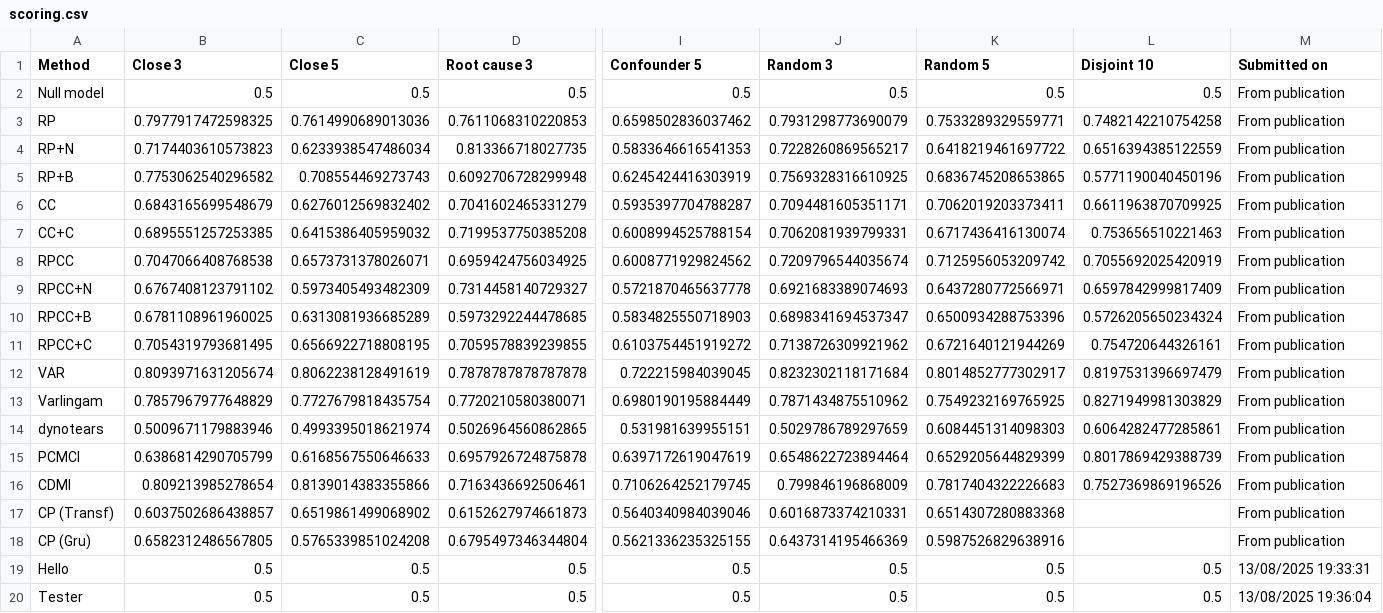
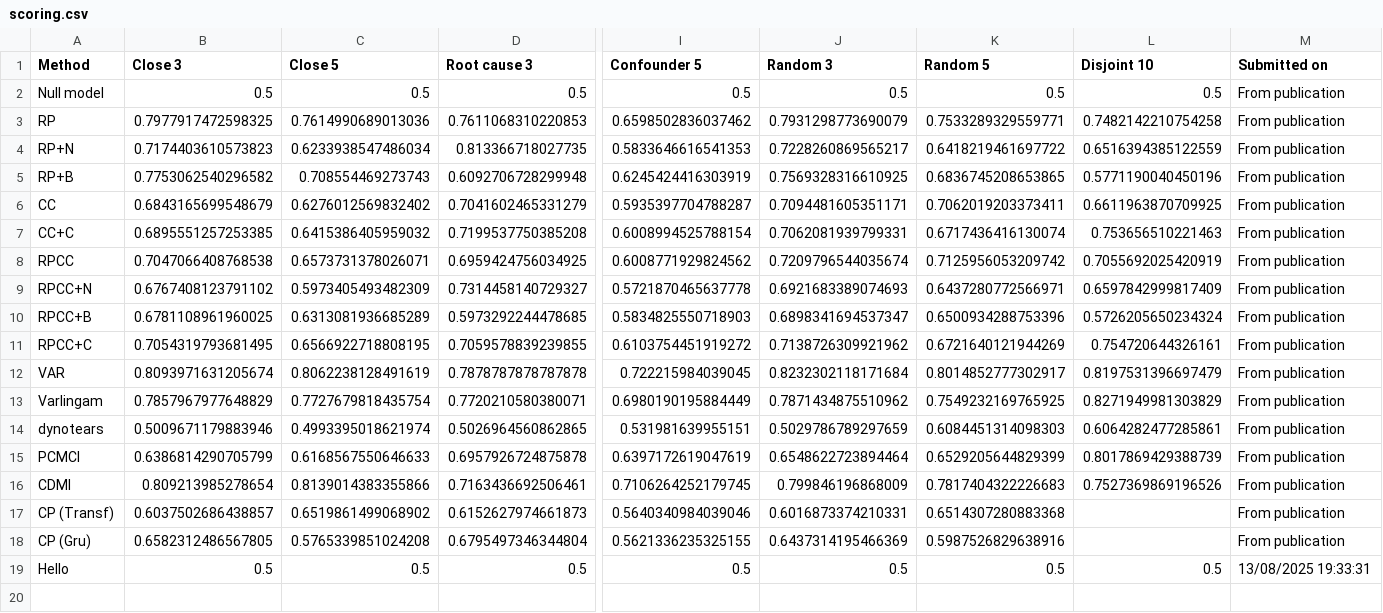
Before and after one commit to CausalRivers/CausalRivers.github.io, a CSV file: scoring.csv, drawn as a sheet; only a part is shown, gaps mark what is left out; rows hold the shown columns only; the diff names each change by its address in the sheet, - before the commit and + after, or states it on an @@ line.

Commit message:
Update scoring.csv with latest leaderboard data

```diff
--- a/scoring.csv
+++ b/scoring.csv
-row 20: Tester | 0.5 | 0.5 | 0.5 | 0.5 | 0.5 | 0.5 | 0.5 | 13/08/2025 19:36:04
```
